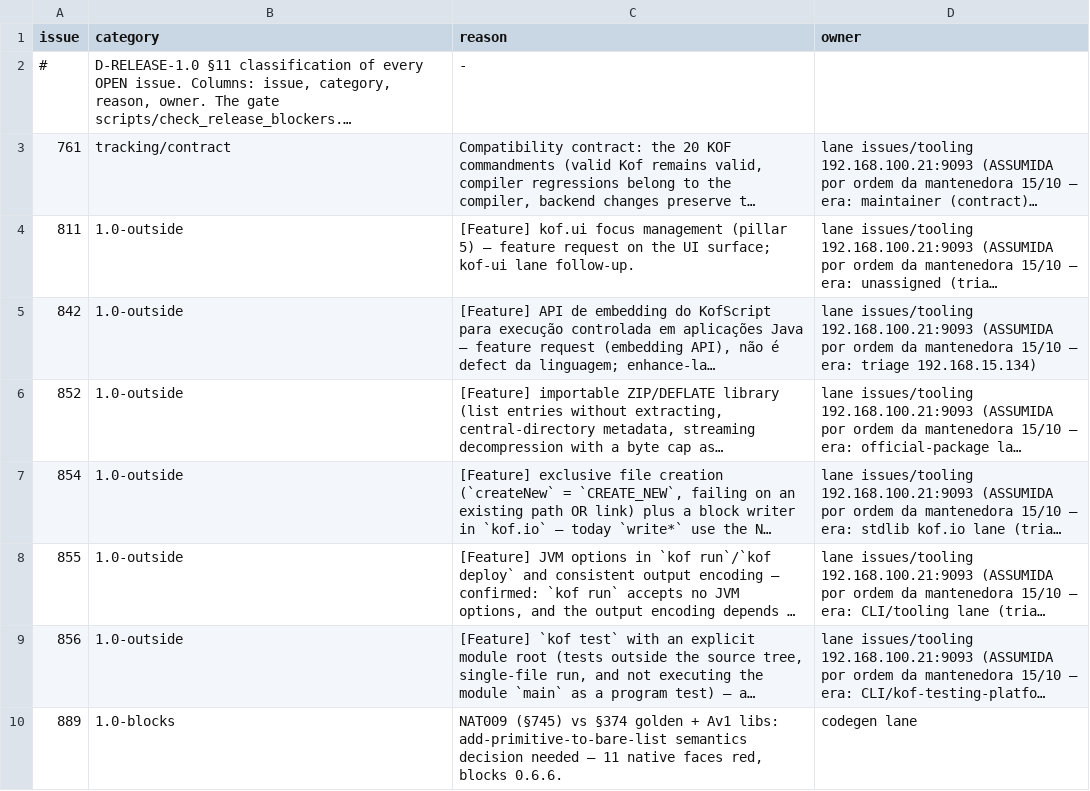
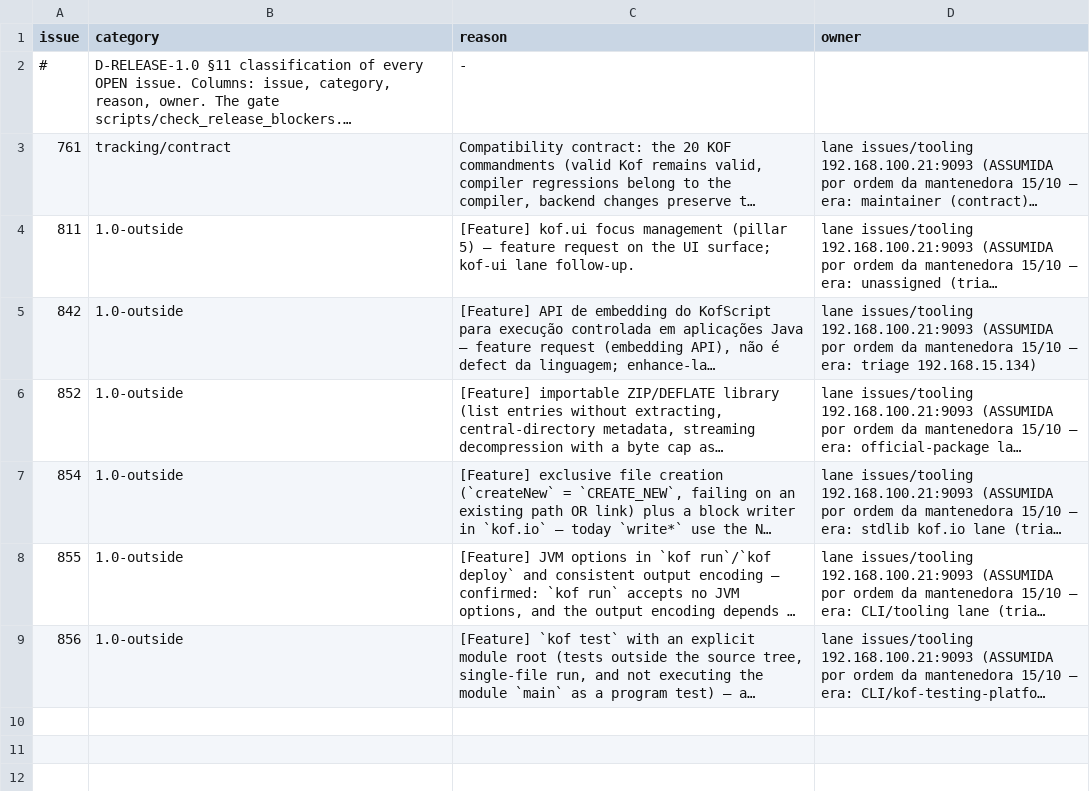
Before and after one commit to AlexandreMendess/Kof4j, a TSV file: scripts/release-blockers.tsv, drawn as a sheet; long unchanged cells end in …; the diff names each change by its address in the sheet, - before the commit and + after, or states it on an @@ line.

Commit message:
docs(#889): issue CLOSED — PR #898 merged (aef143001), palette golden stops at MI row 16 after the corrected libaom palette-mode context; ledger 8→7, 0 1.0-blocks

```diff
--- a/scripts/release-blockers.tsv
+++ b/scripts/release-blockers.tsv
-row 10: 889 | 1.0-blocks | NAT009 (§745) vs §374 golden + Av1 libs: add-primitive-to-bare-list semantics decision needed — 11 native faces red, blocks 0.6.6. | codegen lane
```
Also changed, not shown: 8 other files.
